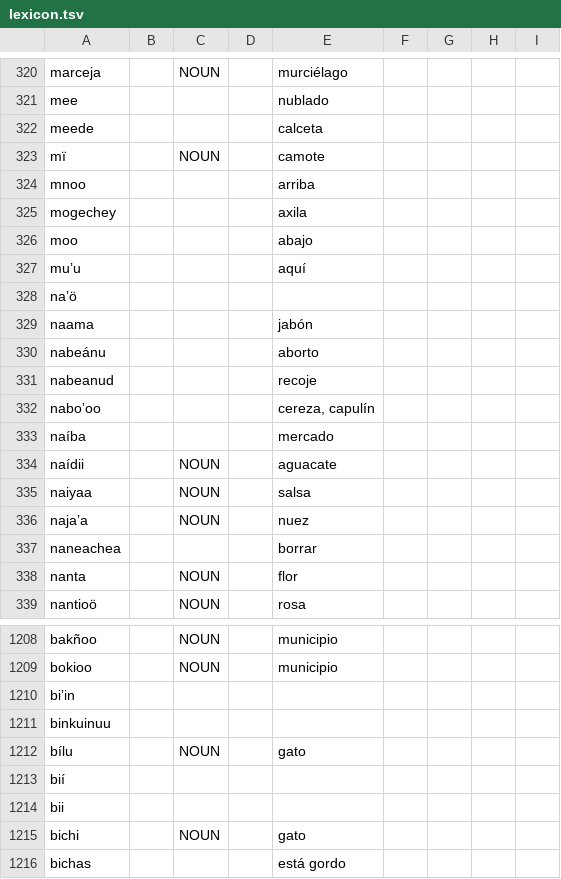
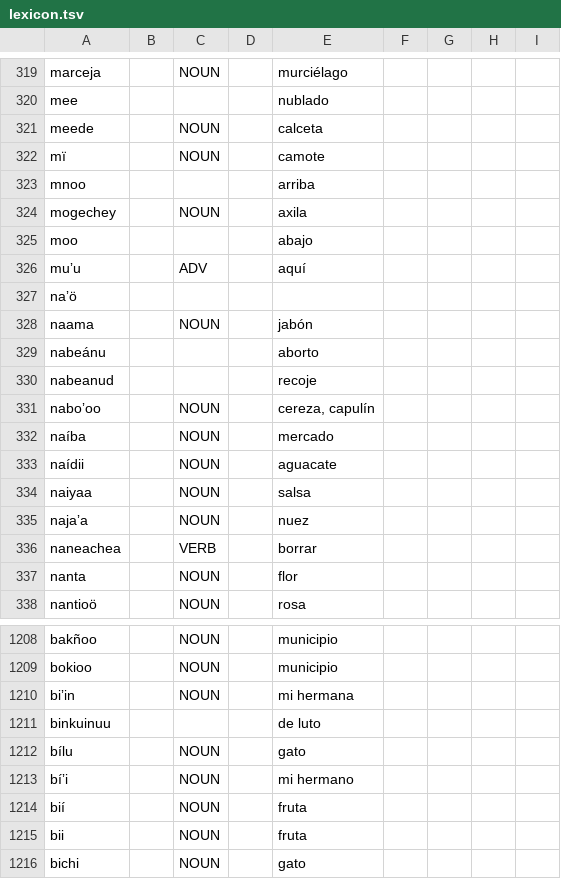
Before and after one commit to apertium/apertium-cux, a TSV file: corpora/authors/lexicon.tsv, drawn as a sheet; only a part is shown, gaps mark what is left out; the shorter side is filled out with more unchanged rows; the diff covers the shown part only.

Commit message:
more

```diff
--- a/corpora/authors/lexicon.tsv
+++ b/corpora/authors/lexicon.tsv
@@ -321,14 +320,14 @@ marceja		NOUN		murciélago
 mee				nublado				
-meede				calceta				
+meede		NOUN		calceta				
 mï		NOUN		camote				
 mnoo				arriba				
-mogechey				axila				
+mogechey		NOUN		axila				
 moo				abajo				
-muʼu				aquí				
+muʼu		ADV		aquí				
 naʼö								
-naama				jabón				
+naama		NOUN		jabón				
 nabeánu				aborto				
 nabeanud				recoje				
-naboʼoo				cereza, capulín				
-naíba				mercado				
+naboʼoo		NOUN		cereza, capulín				
+naíba		NOUN		mercado				
 naídii		NOUN		aguacate				
@@ -336,3 +335,3 @@ naiyaa		NOUN		salsa
 najaʼa		NOUN		nuez				
-naneachea				borrar				
+naneachea		VERB		borrar				
 nanta		NOUN		flor				
@@ -1209,7 +1209,8 @@ bakñoo		NOUN		municipio
 bokioo		NOUN		municipio				
-biʼin								
-binkuinuu								
+biʼin		NOUN		mi hermana				
+binkuinuu				de luto				
 bílu		NOUN		gato				
-bií								
-bii								
+bíʼi		NOUN		mi hermano				
+bií		NOUN		fruta				
+bii		NOUN		fruta				
 bichi		NOUN		gato				
```
Also changed, not shown: 2 added rows, 1 removed row and 30 edited cells elsewhere in this file.
